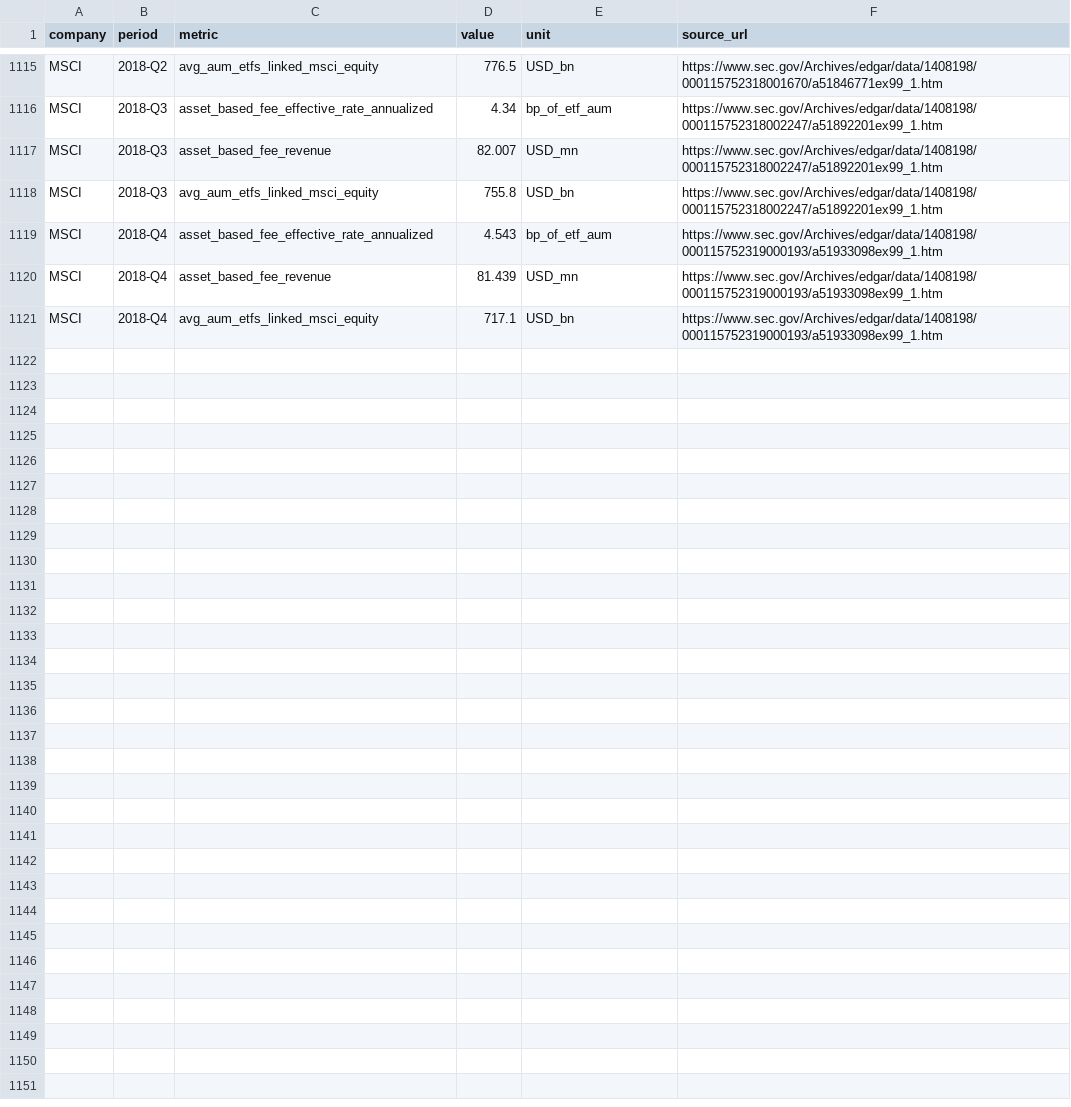
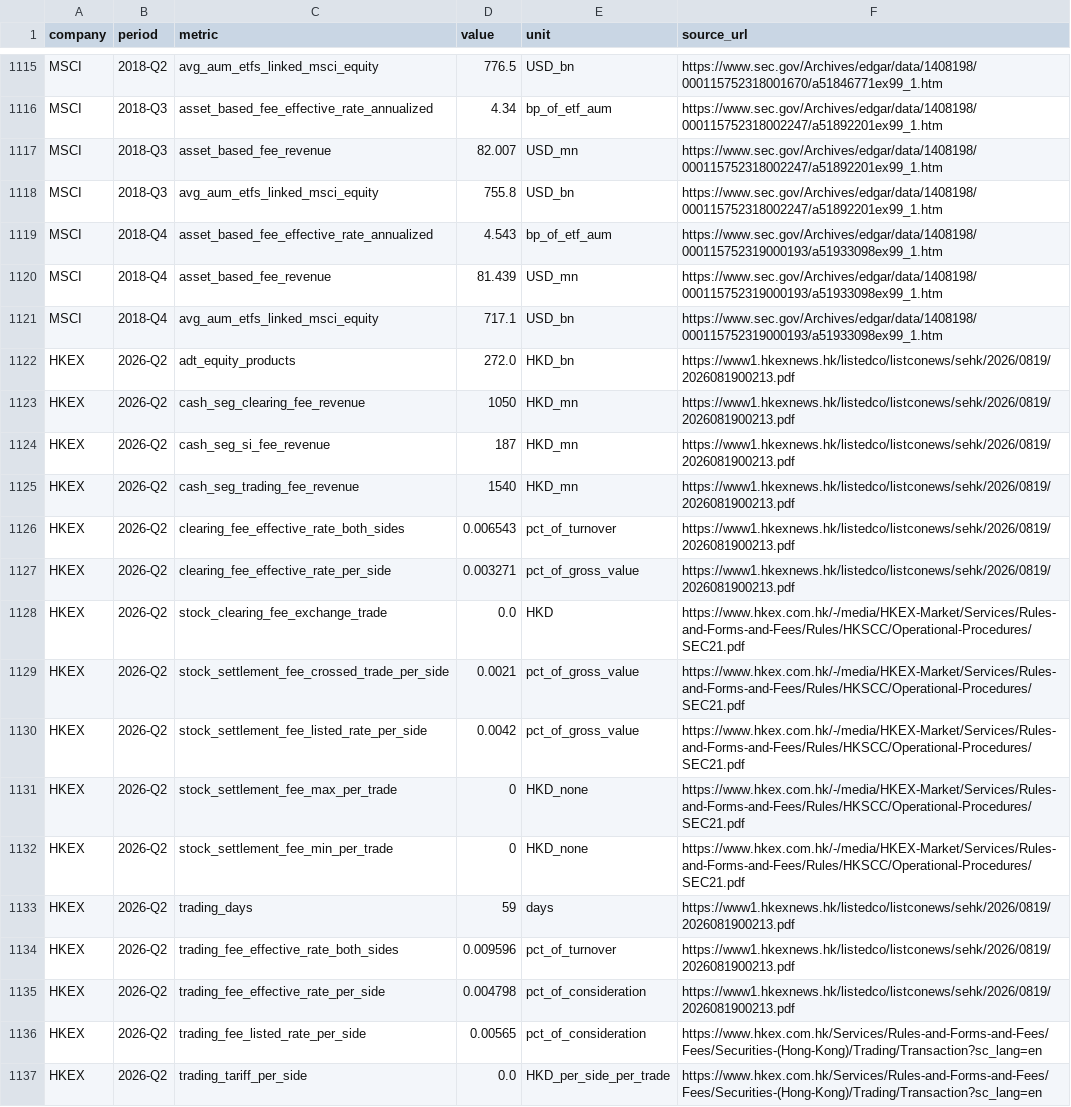
Before and after one commit to hzhan7/Monthly-OP-Dashboards, a CSV file: series/fee_rates.csv, drawn as a sheet; only a part is shown, gaps mark what is left out; the diff names each change by its address in the sheet, - before the commit and + after, or states it on an @@ line.

```diff
--- a/series/fee_rates.csv
+++ b/series/fee_rates.csv
+row 1122: HKEX | 2026-Q2 | adt_equity_products | 272.0 | HKD_bn | https://www1.hkexnews.hk/listedco/listconews/sehk/2026/0819/2026081900213.pdf
+row 1123: HKEX | 2026-Q2 | cash_seg_clearing_fee_revenue | 1050 | HKD_mn | https://www1.hkexnews.hk/listedco/listconews/sehk/2026/0819/2026081900213.pdf
+row 1124: HKEX | 2026-Q2 | cash_seg_si_fee_revenue | 187 | HKD_mn | https://www1.hkexnews.hk/listedco/listconews/sehk/2026/0819/2026081900213.pdf
+row 1125: HKEX | 2026-Q2 | cash_seg_trading_fee_revenue | 1540 | HKD_mn | https://www1.hkexnews.hk/listedco/listconews/sehk/2026/0819/2026081900213.pdf
+row 1126: HKEX | 2026-Q2 | clearing_fee_effective_rate_both_sides | 0.006543 | pct_of_turnover | https://www1.hkexnews.hk/listedco/listconews/sehk/2026/0819/2026081900213.pdf
+row 1127: HKEX | 2026-Q2 | clearing_fee_effective_rate_per_side | 0.003271 | pct_of_gross_value | https://www1.hkexnews.hk/listedco/listconews/sehk/2026/0819/2026081900213.pdf
+row 1128: HKEX | 2026-Q2 | stock_clearing_fee_exchange_trade | 0.0 | HKD | https://www.hkex.com.hk/-/media/HKEX-Market/Services/Rules-and-Forms-and-Fees/Rules/HKSCC/Operational-Procedures/SEC21.pdf
+row 1129: HKEX | 2026-Q2 | stock_settlement_fee_crossed_trade_per_side | 0.0021 | pct_of_gross_value | https://www.hkex.com.hk/-/media/HKEX-Market/Services/Rules-and-Forms-and-Fees/Rules/HKSCC/Operational-Procedures/SEC21.pdf
+row 1130: HKEX | 2026-Q2 | stock_settlement_fee_listed_rate_per_side | 0.0042 | pct_of_gross_value | https://www.hkex.com.hk/-/media/HKEX-Market/Services/Rules-and-Forms-and-Fees/Rules/HKSCC/Operational-Procedures/SEC21.pdf
+row 1131: HKEX | 2026-Q2 | stock_settlement_fee_max_per_trade | 0 | HKD_none | https://www.hkex.com.hk/-/media/HKEX-Market/Services/Rules-and-Forms-and-Fees/Rules/HKSCC/Operational-Procedures/SEC21.pdf
+row 1132: HKEX | 2026-Q2 | stock_settlement_fee_min_per_trade | 0 | HKD_none | https://www.hkex.com.hk/-/media/HKEX-Market/Services/Rules-and-Forms-and-Fees/Rules/HKSCC/Operational-Procedures/SEC21.pdf
+row 1133: HKEX | 2026-Q2 | trading_days | 59 | days | https://www1.hkexnews.hk/listedco/listconews/sehk/2026/0819/2026081900213.pdf
+row 1134: HKEX | 2026-Q2 | trading_fee_effective_rate_both_sides | 0.009596 | pct_of_turnover | https://www1.hkexnews.hk/listedco/listconews/sehk/2026/0819/2026081900213.pdf
+row 1135: HKEX | 2026-Q2 | trading_fee_effective_rate_per_side | 0.004798 | pct_of_consideration | https://www1.hkexnews.hk/listedco/listconews/sehk/2026/0819/2026081900213.pdf
+row 1136: HKEX | 2026-Q2 | trading_fee_listed_rate_per_side | 0.00565 | pct_of_consideration | https://www.hkex.com.hk/Services/Rules-and-Forms-and-Fees/Fees/Securities-(Hong-Kong)/Trading/Transaction?sc_lang=en
+row 1137: HKEX | 2026-Q2 | trading_tariff_per_side | 0.0 | HKD_per_side_per_trade | https://www.hkex.com.hk/Services/Rules-and-Forms-and-Fees/Fees/Securities-(Hong-Kong)/Trading/Transaction?sc_lang=en
```
Also changed, not shown: 11 other files.
